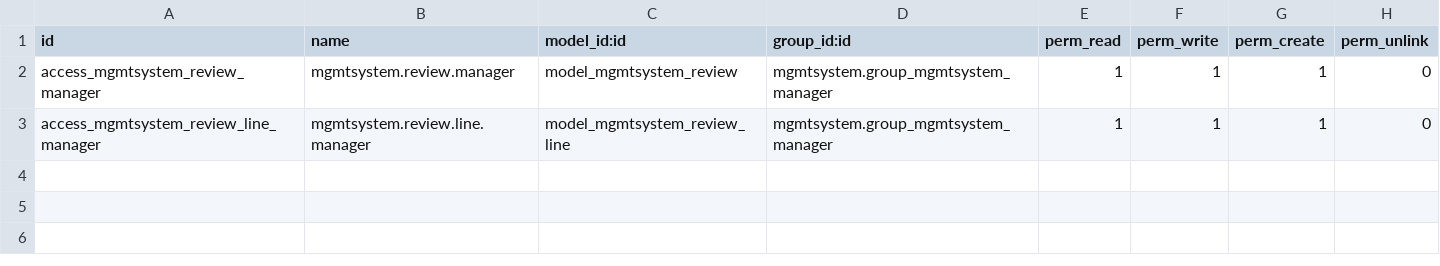
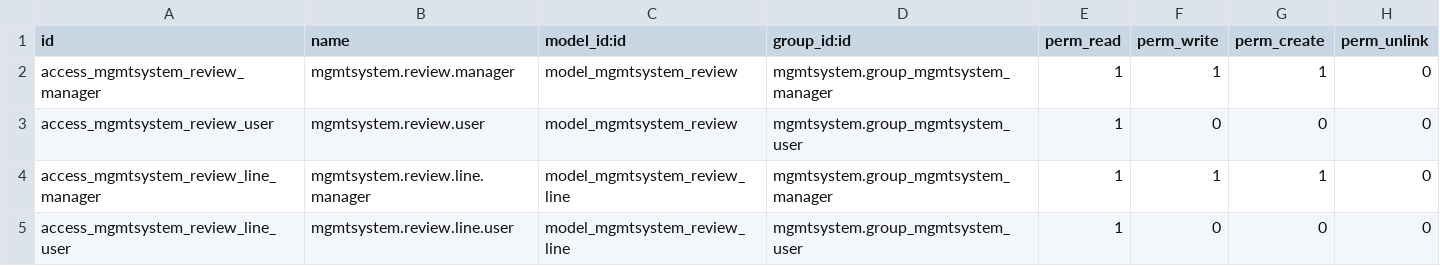
Before and after one commit to Logicasoft/management-system, a CSV file: mgmtsystem_review/security/ir.model.access.csv, drawn as a sheet.

Commit message:
[23842] : add read only user rules in ir.access for mgmtsystem.review

```diff
--- a/mgmtsystem_review/security/ir.model.access.csv
+++ b/mgmtsystem_review/security/ir.model.access.csv
@@ -2,2 +2,4 @@
 "access_mgmtsystem_review_manager","mgmtsystem.review.manager","model_mgmtsystem_review","mgmtsystem.group_mgmtsystem_manager",1,1,1,0
+"access_mgmtsystem_review_user","mgmtsystem.review.user","model_mgmtsystem_review","mgmtsystem.group_mgmtsystem_user",1,0,0,0
 "access_mgmtsystem_review_line_manager","mgmtsystem.review.line.manager","model_mgmtsystem_review_line","mgmtsystem.group_mgmtsystem_manager",1,1,1,0
+"access_mgmtsystem_review_line_user","mgmtsystem.review.line.user","model_mgmtsystem_review_line","mgmtsystem.group_mgmtsystem_user",1,0,0,0
```
Also changed, not shown: 1 other file.
